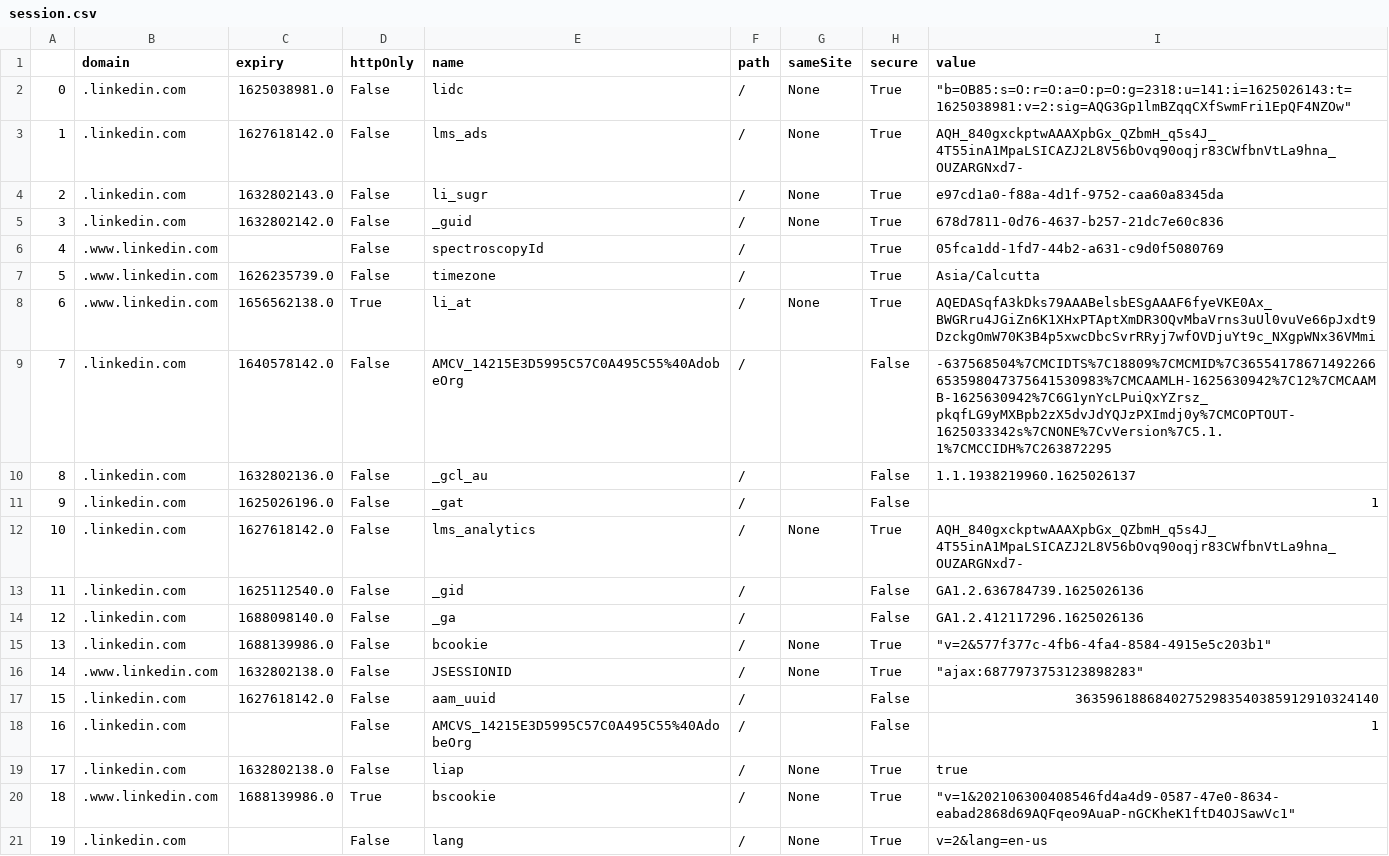
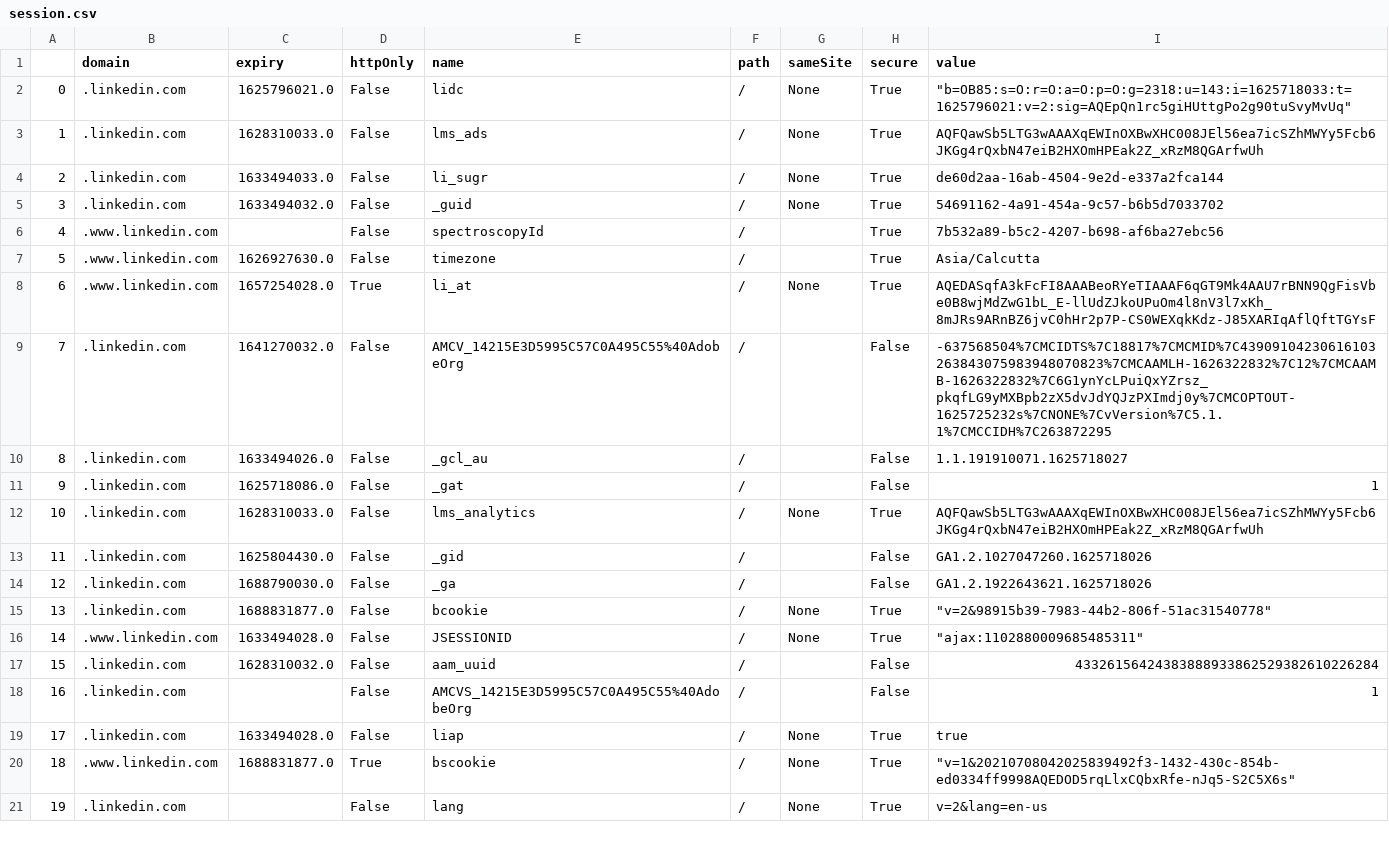
Before and after one commit to YuvarajParimalam/Leedscale-Automation, a CSV file: cookie/session.csv, drawn as a sheet; only a part is shown; the diff covers the shown part only.

```diff
--- a/cookie/session.csv
+++ b/cookie/session.csv
@@ -1,21 +1,21 @@
 ,domain,expiry,httpOnly,name,path,sameSite,secure,value
-0,.linkedin.com,1625038981.0,False,lidc,/,None,True,"""b=OB85:s=O:r=O:a=O:p=O:g=2318:u=141:i=1625026143:t=1625038981:v=2:sig=AQG3Gp1lmBZqqCXfSwmFri1EpQF4NZOw"""
-1,.linkedin.com,1627618142.0,False,lms_ads,/,None,True,AQH_840gxckptwAAAXpbGx_QZbmH_q5s4J_4T55inA1MpaLSICAZJ2L8V56bOvq90oqjr83CWfbnVtLa9hna_OUZARGNxd7-
-2,.linkedin.com,1632802143.0,False,li_sugr,/,None,True,e97cd1a0-f88a-4d1f-9752-caa60a8345da
-3,.linkedin.com,1632802142.0,False,_guid,/,None,True,678d7811-0d76-4637-b257-21dc7e60c836
-4,.www.linkedin.com,,False,spectroscopyId,/,,True,05fca1dd-1fd7-44b2-a631-c9d0f5080769
-5,.www.linkedin.com,1626235739.0,False,timezone,/,,True,Asia/Calcutta
-6,.www.linkedin.com,1656562138.0,True,li_at,/,None,True,AQEDASqfA3kDks79AAABelsbESgAAAF6fyeVKE0Ax_BWGRru4JGiZn6K1XHxPTAptXmDR3OQvMbaVrns3uUl0vuVe66pJxdt9DzckgOmW70K3B4p5xwcDbcSvrRRyj7wfOVDjuYt9c_NXgpWNx36VMmi
-7,.linkedin.com,1640578142.0,False,AMCV_14215E3D5995C57C0A495C55%40AdobeOrg,/,,False,-637568504%7CMCIDTS%7C18809%7CMCMID%7C36554178671492266653598047375641530983%7CMCAAMLH-1625630942%7C12%7CMCAAMB-1625630942%7C6G1ynYcLPuiQxYZrsz_pkqfLG9yMXBpb2zX5dvJdYQJzPXImdj0y%7CMCOPTOUT-1625033342s%7CNONE%7CvVersion%7C5.1.1%7CMCCIDH%7C263872295
-8,.linkedin.com,1632802136.0,False,_gcl_au,/,,False,1.1.1938219960.1625026137
-9,.linkedin.com,1625026196.0,False,_gat,/,,False,1
-10,.linkedin.com,1627618142.0,False,lms_analytics,/,None,True,AQH_840gxckptwAAAXpbGx_QZbmH_q5s4J_4T55inA1MpaLSICAZJ2L8V56bOvq90oqjr83CWfbnVtLa9hna_OUZARGNxd7-
-11,.linkedin.com,1625112540.0,False,_gid,/,,False,GA1.2.636784739.1625026136
-12,.linkedin.com,1688098140.0,False,_ga,/,,False,GA1.2.412117296.1625026136
-13,.linkedin.com,1688139986.0,False,bcookie,/,None,True,"""v=2&577f377c-4fb6-4fa4-8584-4915e5c203b1"""
-14,.www.linkedin.com,1632802138.0,False,JSESSIONID,/,None,True,"""ajax:6877973753123898283"""
-15,.linkedin.com,1627618142.0,False,aam_uuid,/,,False,36359618868402752983540385912910324140
+0,.linkedin.com,1625796021.0,False,lidc,/,None,True,"""b=OB85:s=O:r=O:a=O:p=O:g=2318:u=143:i=1625718033:t=1625796021:v=2:sig=AQEpQn1rc5giHUttgPo2g90tuSvyMvUq"""
+1,.linkedin.com,1628310033.0,False,lms_ads,/,None,True,AQFQawSb5LTG3wAAAXqEWInOXBwXHC008JEl56ea7icSZhMWYy5Fcb6JKGg4rQxbN47eiB2HXOmHPEak2Z_xRzM8QGArfwUh
+2,.linkedin.com,1633494033.0,False,li_sugr,/,None,True,de60d2aa-16ab-4504-9e2d-e337a2fca144
+3,.linkedin.com,1633494032.0,False,_guid,/,None,True,54691162-4a91-454a-9c57-b6b5d7033702
+4,.www.linkedin.com,,False,spectroscopyId,/,,True,7b532a89-b5c2-4207-b698-af6ba27ebc56
+5,.www.linkedin.com,1626927630.0,False,timezone,/,,True,Asia/Calcutta
+6,.www.linkedin.com,1657254028.0,True,li_at,/,None,True,AQEDASqfA3kFcFI8AAABeoRYeTIAAAF6qGT9Mk4AAU7rBNN9QgFisVbe0B8wjMdZwG1bL_E-llUdZJkoUPuOm4l8nV3l7xKh_8mJRs9ARnBZ6jvC0hHr2p7P-CS0WEXqkKdz-J85XARIqAflQftTGYsF
+7,.linkedin.com,1641270032.0,False,AMCV_14215E3D5995C57C0A495C55%40AdobeOrg,/,,False,-637568504%7CMCIDTS%7C18817%7CMCMID%7C43909104230616103263843075983948070823%7CMCAAMLH-1626322832%7C12%7CMCAAMB-1626322832%7C6G1ynYcLPuiQxYZrsz_pkqfLG9yMXBpb2zX5dvJdYQJzPXImdj0y%7CMCOPTOUT-1625725232s%7CNONE%7CvVersion%7C5.1.1%7CMCCIDH%7C263872295
+8,.linkedin.com,1633494026.0,False,_gcl_au,/,,False,1.1.191910071.1625718027
+9,.linkedin.com,1625718086.0,False,_gat,/,,False,1
+10,.linkedin.com,1628310033.0,False,lms_analytics,/,None,True,AQFQawSb5LTG3wAAAXqEWInOXBwXHC008JEl56ea7icSZhMWYy5Fcb6JKGg4rQxbN47eiB2HXOmHPEak2Z_xRzM8QGArfwUh
+11,.linkedin.com,1625804430.0,False,_gid,/,,False,GA1.2.1027047260.1625718026
+12,.linkedin.com,1688790030.0,False,_ga,/,,False,GA1.2.1922643621.1625718026
+13,.linkedin.com,1688831877.0,False,bcookie,/,None,True,"""v=2&98915b39-7983-44b2-806f-51ac31540778"""
+14,.www.linkedin.com,1633494028.0,False,JSESSIONID,/,None,True,"""ajax:1102880009685485311"""
+15,.linkedin.com,1628310032.0,False,aam_uuid,/,,False,43326156424383888933862529382610226284
 16,.linkedin.com,,False,AMCVS_14215E3D5995C57C0A495C55%40AdobeOrg,/,,False,1
-17,.linkedin.com,1632802138.0,False,liap,/,None,True,true
-18,.www.linkedin.com,1688139986.0,True,bscookie,/,None,True,"""v=1&202106300408546fd4a4d9-0587-47e0-8634-eabad2868d69AQFqeo9AuaP-nGCKheK1ftD4OJSawVc1"""
+17,.linkedin.com,1633494028.0,False,liap,/,None,True,true
+18,.www.linkedin.com,1688831877.0,True,bscookie,/,None,True,"""v=1&20210708042025839492f3-1432-430c-854b-ed0334ff9998AQEDOD5rqLlxCQbxRfe-nJq5-S2C5X6s"""
 19,.linkedin.com,,False,lang,/,None,True,v=2&lang=en-us
```
Also changed, not shown: 6 edited cells elsewhere in this file, 11 other files.
